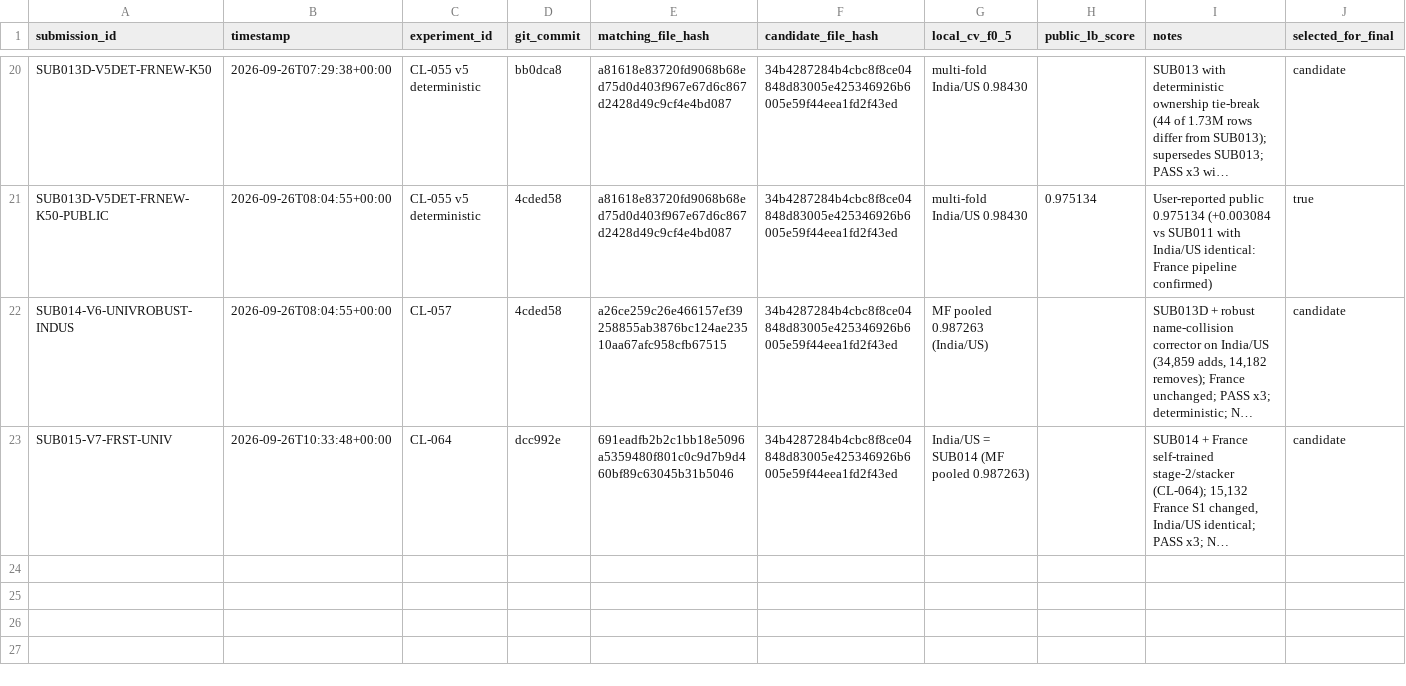
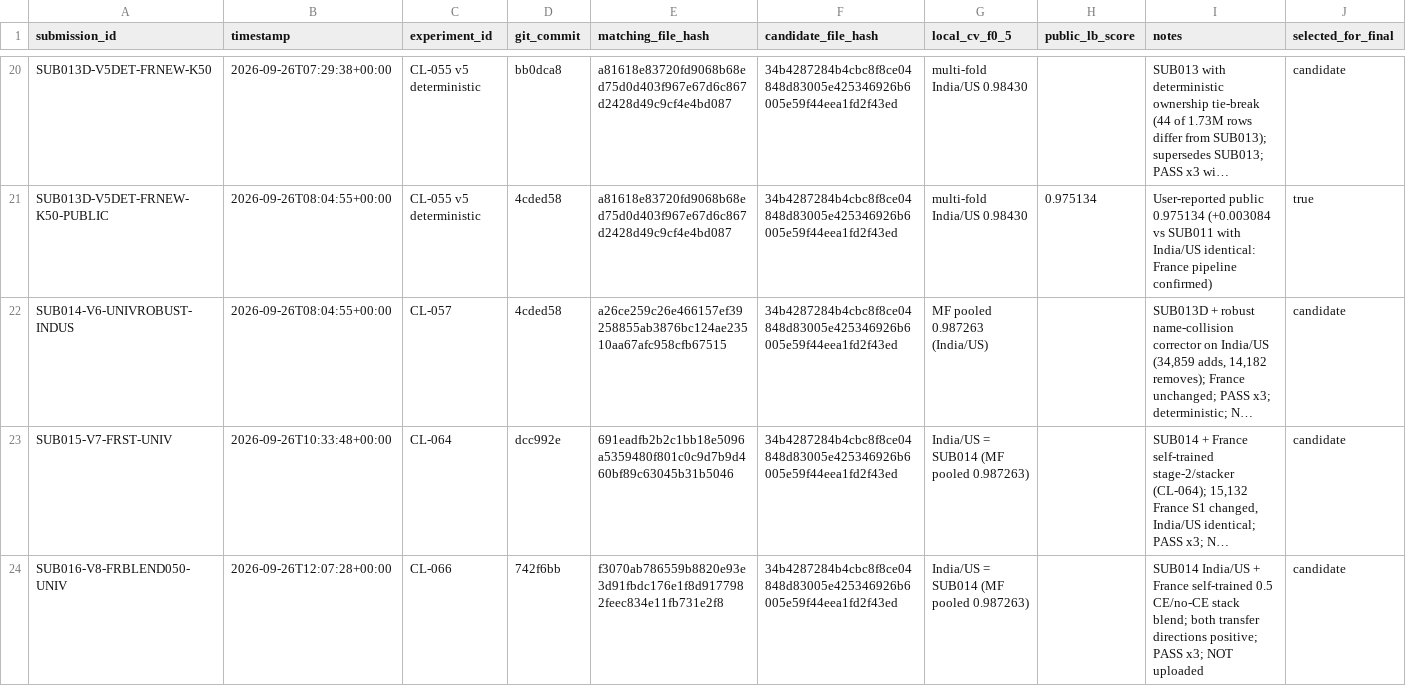
Before and after one commit to Eartherai/Amazon-ML, a CSV file: SUBMISSIONS.csv, drawn as a sheet; only a part is shown, gaps mark what is left out; long unchanged cells end in …; the diff names each change by its address in the sheet, - before the commit and + after, or states it on an @@ line.

```diff
--- a/SUBMISSIONS.csv
+++ b/SUBMISSIONS.csv
+row 24: SUB016-V8-FRBLEND050-UNIV | 2026-09-26T12:07:28+00:00 | CL-066 | 742f6bb | f3070ab786559b8820e93e3d91fbdc176e1f8d9177982feec834e11fb731e2f8 | 34b4287284b4cbc8f8ce04848d83005e425346926b6005e59f44eea1fd2f43ed | India/US = SUB014 (MF pooled 0.987263) |  | SUB014 India/US + France self-trained 0.5 CE/no-CE stack blend; both transfer directions positive; PASS x3; NOT uploaded | candidate
```
Also changed, not shown: EXPERIMENTS.csv, 6 other files.
